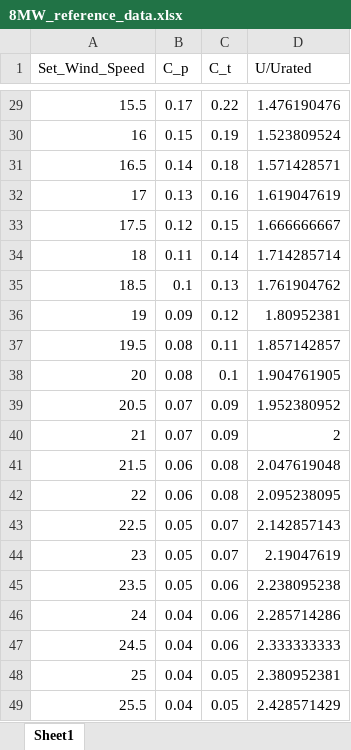
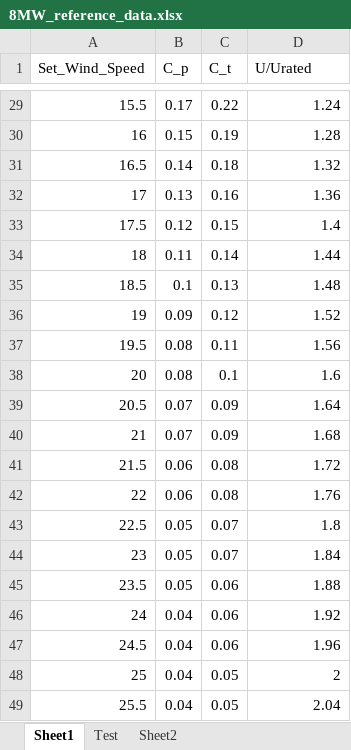
Before and after one commit to DavidBensason/floris, an Excel workbook: examples/optimization/scipy/8MW_reference_data.xlsx, sheet Sheet1, drawn as a sheet; only a part is shown, gaps mark what is left out; values as stored, in another font and other column widths than the file's, no borders; the diff covers the shown part only; the diff names each change by its address in the sheet, - before the commit and + after, or states it on an @@ line.

```diff
--- a/examples/optimization/scipy/8MW_reference_data.xlsx (sheet Sheet1)
+++ b/examples/optimization/scipy/8MW_reference_data.xlsx (sheet Sheet1)
+sheet tab: Test
+sheet tab: Sheet2
-D29 (U/Urated): 1.476190476
+D29 (U/Urated): 1.24
-D30 (U/Urated): 1.523809524
+D30 (U/Urated): 1.28
-D31 (U/Urated): 1.571428571
+D31 (U/Urated): 1.32
-D32 (U/Urated): 1.619047619
+D32 (U/Urated): 1.36
-D33 (U/Urated): 1.666666667
+D33 (U/Urated): 1.4
-D34 (U/Urated): 1.714285714
+D34 (U/Urated): 1.44
-D35 (U/Urated): 1.761904762
+D35 (U/Urated): 1.48
-D36 (U/Urated): 1.80952381
+D36 (U/Urated): 1.52
-D37 (U/Urated): 1.857142857
+D37 (U/Urated): 1.56
-D38 (U/Urated): 1.904761905
+D38 (U/Urated): 1.6
-D39 (U/Urated): 1.952380952
+D39 (U/Urated): 1.64
-D40 (U/Urated): 2
+D40 (U/Urated): 1.68
-D41 (U/Urated): 2.047619048
+D41 (U/Urated): 1.72
-D42 (U/Urated): 2.095238095
+D42 (U/Urated): 1.76
-D43 (U/Urated): 2.142857143
+D43 (U/Urated): 1.8
-D44 (U/Urated): 2.19047619
+D44 (U/Urated): 1.84
-D45 (U/Urated): 2.238095238
+D45 (U/Urated): 1.88
-D46 (U/Urated): 2.285714286
+D46 (U/Urated): 1.92
-D47 (U/Urated): 2.333333333
+D47 (U/Urated): 1.96
-D48 (U/Urated): 2.380952381
+D48 (U/Urated): 2
-D49 (U/Urated): 2.428571429
+D49 (U/Urated): 2.04
```
Also changed, not shown: 27 edited cells elsewhere in this sheet, charts or pictures.
